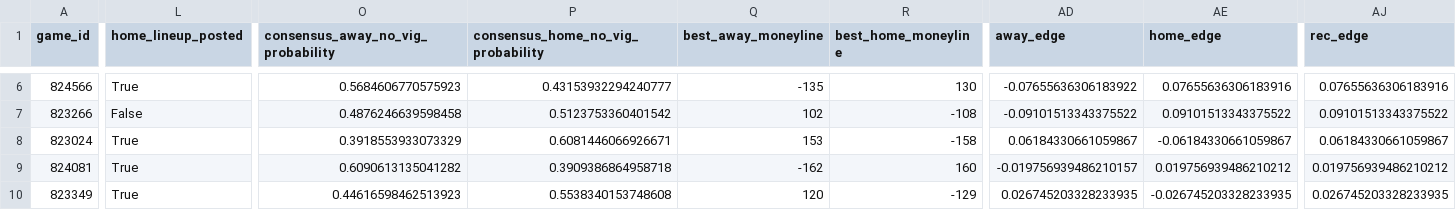
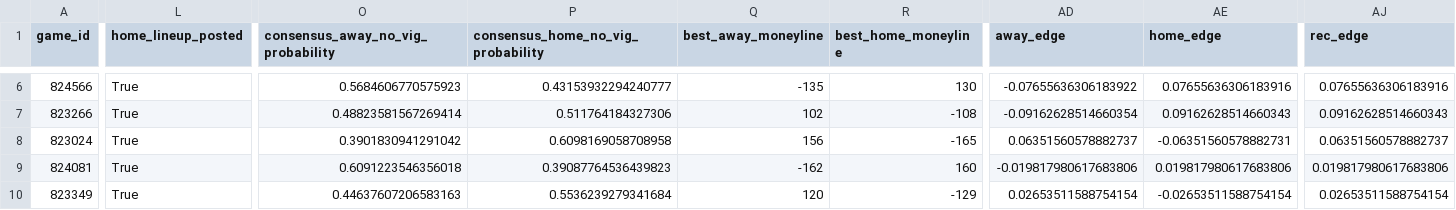
Before and after one commit to jcabanti/MLB-Moneyline-Prediction-v5-xGBoost, a CSV file: reports/daily/daily_predictions_v5_hybrid_2026-08-07.csv, drawn as a sheet; only a part is shown, gaps mark what is left out; the diff covers the shown part only; the diff names each change by its address in the sheet, - before the commit and + after, or states it on an @@ line.

```diff
--- a/reports/daily/daily_predictions_v5_hybrid_2026-08-07.csv
+++ b/reports/daily/daily_predictions_v5_hybrid_2026-08-07.csv
-L7 (home_lineup_posted): False
+L7 (home_lineup_posted): True
-O7: 0.4876246639598458
+O7: 0.48823581567269414
-P7: 0.5123753360401542
+P7: 0.511764184327306
-AD7 (away_edge): -0.09101513343375522
+AD7 (away_edge): -0.09162628514660354
-AE7 (home_edge): 0.09101513343375522
+AE7 (home_edge): 0.09162628514660343
-AJ7 (rec_edge): 0.09101513343375522
+AJ7 (rec_edge): 0.09162628514660343
-O8: 0.3918553933073329
+O8: 0.3901830941291042
-P8: 0.6081446066926671
+P8: 0.6098169058708958
-Q8 (best_away_moneyline): 153
+Q8 (best_away_moneyline): 156
-R8 (best_home_moneyline): -158
+R8 (best_home_moneyline): -165
-AD8 (away_edge): 0.06184330661059867
+AD8 (away_edge): 0.06351560578882737
-AE8 (home_edge): -0.06184330661059867
+AE8 (home_edge): -0.06351560578882731
-AJ8 (rec_edge): 0.06184330661059867
+AJ8 (rec_edge): 0.06351560578882737
-O9: 0.6090613135041282
+O9: 0.6091223546356018
-P9: 0.3909386864958718
+P9: 0.39087764536439823
-AD9 (away_edge): -0.019756939486210157
+AD9 (away_edge): -0.019817980617683806
-AE9 (home_edge): 0.019756939486210212
+AE9 (home_edge): 0.019817980617683806
-AJ9 (rec_edge): 0.019756939486210212
+AJ9 (rec_edge): 0.019817980617683806
-O10: 0.44616598462513923
+O10: 0.44637607206583163
-P10: 0.5538340153748608
+P10: 0.5536239279341684
-AD10 (away_edge): 0.026745203328233935
+AD10 (away_edge): 0.02653511588754154
-AE10 (home_edge): -0.026745203328233935
+AE10 (home_edge): -0.02653511588754154
-AJ10 (rec_edge): 0.026745203328233935
+AJ10 (rec_edge): 0.02653511588754154
```
Also changed, not shown: 1 added row, 1 removed row and 59 edited cells elsewhere in this file, 2 other files.
